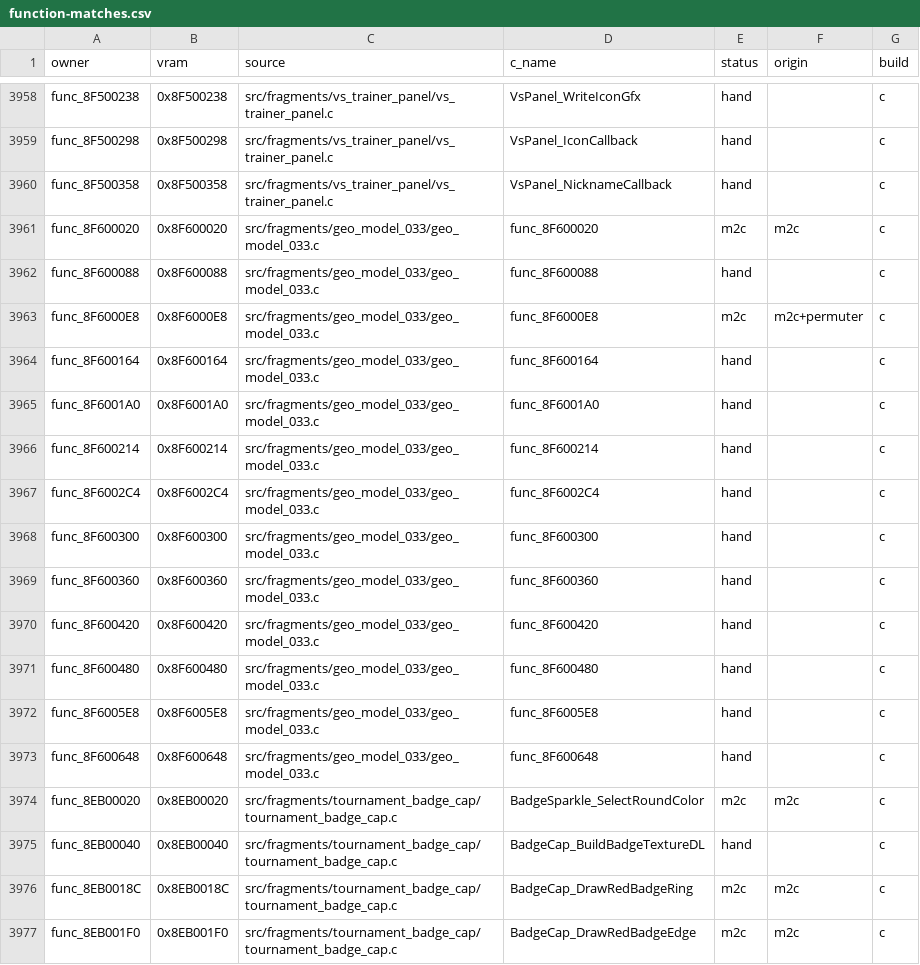
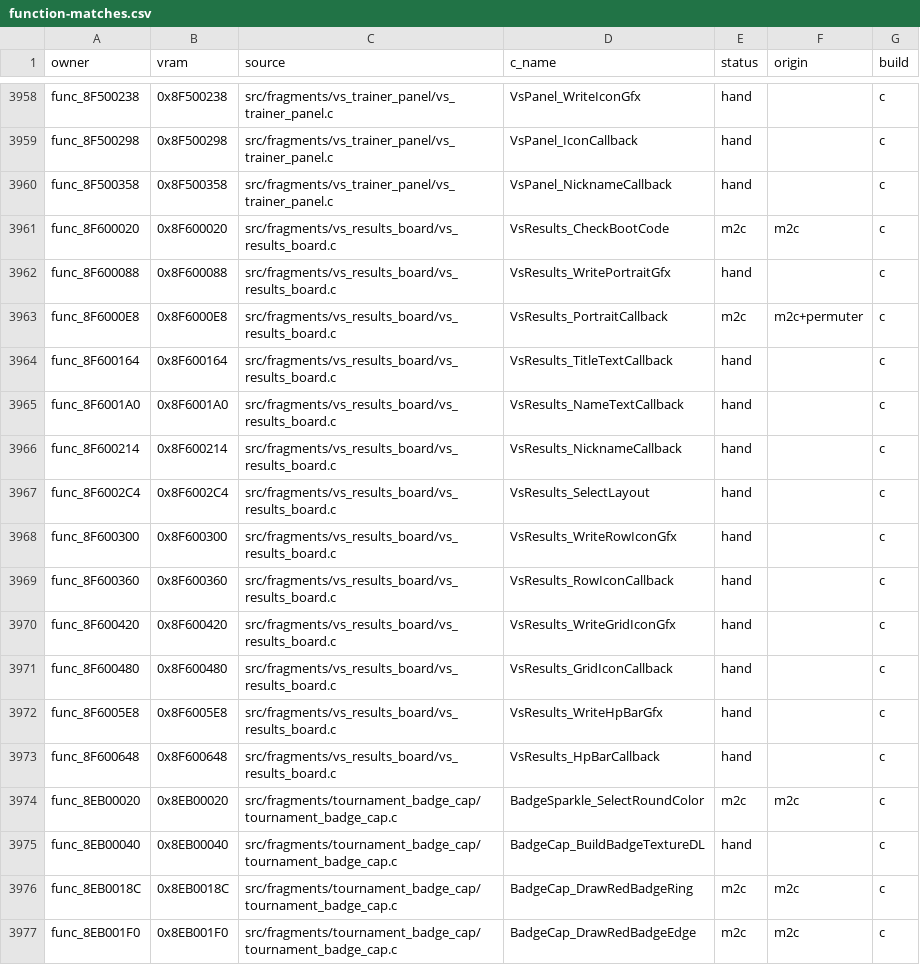
Before and after one commit to team-hippodrome/pokestadium0, a CSV file: docs/function-matches.csv, drawn as a sheet; only a part is shown, gaps mark what is left out.

```diff
--- a/docs/function-matches.csv
+++ b/docs/function-matches.csv
@@ -3960,15 +3960,15 @@ func_8F500298,0x8F500298,src/fragments/vs_trainer_panel/vs_trainer_panel.c,VsPan
 func_8F500358,0x8F500358,src/fragments/vs_trainer_panel/vs_trainer_panel.c,VsPanel_NicknameCallback,hand,,c
-func_8F600020,0x8F600020,src/fragments/geo_model_033/geo_model_033.c,func_8F600020,m2c,m2c,c
-func_8F600088,0x8F600088,src/fragments/geo_model_033/geo_model_033.c,func_8F600088,hand,,c
-func_8F6000E8,0x8F6000E8,src/fragments/geo_model_033/geo_model_033.c,func_8F6000E8,m2c,m2c+permuter,c
-func_8F600164,0x8F600164,src/fragments/geo_model_033/geo_model_033.c,func_8F600164,hand,,c
-func_8F6001A0,0x8F6001A0,src/fragments/geo_model_033/geo_model_033.c,func_8F6001A0,hand,,c
-func_8F600214,0x8F600214,src/fragments/geo_model_033/geo_model_033.c,func_8F600214,hand,,c
-func_8F6002C4,0x8F6002C4,src/fragments/geo_model_033/geo_model_033.c,func_8F6002C4,hand,,c
-func_8F600300,0x8F600300,src/fragments/geo_model_033/geo_model_033.c,func_8F600300,hand,,c
-func_8F600360,0x8F600360,src/fragments/geo_model_033/geo_model_033.c,func_8F600360,hand,,c
-func_8F600420,0x8F600420,src/fragments/geo_model_033/geo_model_033.c,func_8F600420,hand,,c
-func_8F600480,0x8F600480,src/fragments/geo_model_033/geo_model_033.c,func_8F600480,hand,,c
-func_8F6005E8,0x8F6005E8,src/fragments/geo_model_033/geo_model_033.c,func_8F6005E8,hand,,c
-func_8F600648,0x8F600648,src/fragments/geo_model_033/geo_model_033.c,func_8F600648,hand,,c
+func_8F600020,0x8F600020,src/fragments/vs_results_board/vs_results_board.c,VsResults_CheckBootCode,m2c,m2c,c
+func_8F600088,0x8F600088,src/fragments/vs_results_board/vs_results_board.c,VsResults_WritePortraitGfx,hand,,c
+func_8F6000E8,0x8F6000E8,src/fragments/vs_results_board/vs_results_board.c,VsResults_PortraitCallback,m2c,m2c+permuter,c
+func_8F600164,0x8F600164,src/fragments/vs_results_board/vs_results_board.c,VsResults_TitleTextCallback,hand,,c
+func_8F6001A0,0x8F6001A0,src/fragments/vs_results_board/vs_results_board.c,VsResults_NameTextCallback,hand,,c
+func_8F600214,0x8F600214,src/fragments/vs_results_board/vs_results_board.c,VsResults_NicknameCallback,hand,,c
+func_8F6002C4,0x8F6002C4,src/fragments/vs_results_board/vs_results_board.c,VsResults_SelectLayout,hand,,c
+func_8F600300,0x8F600300,src/fragments/vs_results_board/vs_results_board.c,VsResults_WriteRowIconGfx,hand,,c
+func_8F600360,0x8F600360,src/fragments/vs_results_board/vs_results_board.c,VsResults_RowIconCallback,hand,,c
+func_8F600420,0x8F600420,src/fragments/vs_results_board/vs_results_board.c,VsResults_WriteGridIconGfx,hand,,c
+func_8F600480,0x8F600480,src/fragments/vs_results_board/vs_results_board.c,VsResults_GridIconCallback,hand,,c
+func_8F6005E8,0x8F6005E8,src/fragments/vs_results_board/vs_results_board.c,VsResults_WriteHpBarGfx,hand,,c
+func_8F600648,0x8F600648,src/fragments/vs_results_board/vs_results_board.c,VsResults_HpBarCallback,hand,,c
 func_8EB00020,0x8EB00020,src/fragments/tournament_badge_cap/tournament_badge_cap.c,BadgeSparkle_SelectRoundColor,m2c,m2c,c
```
Also changed, not shown: 11 other files.
